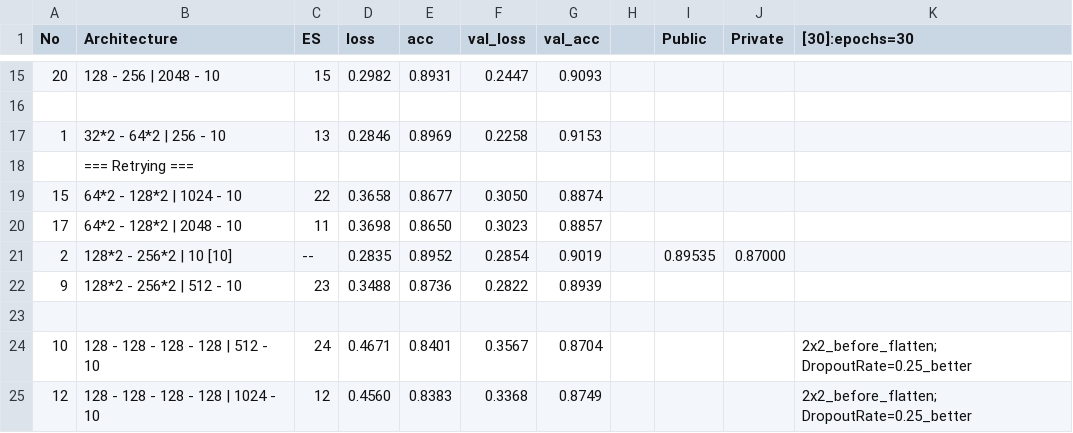
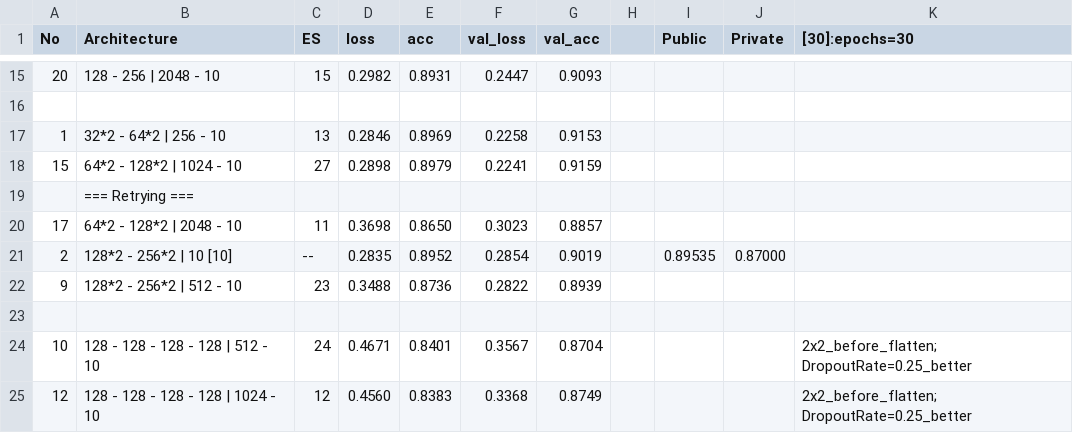
Before and after one commit to BillySilver/ADLxMLDS2017, a CSV file: hw0/performance.csv, drawn as a sheet; only a part is shown, gaps mark what is left out; removed rows and columns are numbered as before the commit, all else as after; the diff names each change by its address in the sheet, - before the commit and + after, or states it on an @@ line.

```diff
--- a/hw0/performance.csv
+++ b/hw0/performance.csv
+row 18: 15 | 64*2 - 128*2 | 1024 - 10 | 27 | 0.2898 | 0.8979 | 0.2241 | 0.9159
-row 19: 15 | 64*2 - 128*2 | 1024 - 10 | 22 | 0.3658 | 0.8677 | 0.3050 | 0.8874
```
Also changed, not shown: 2 other files.
